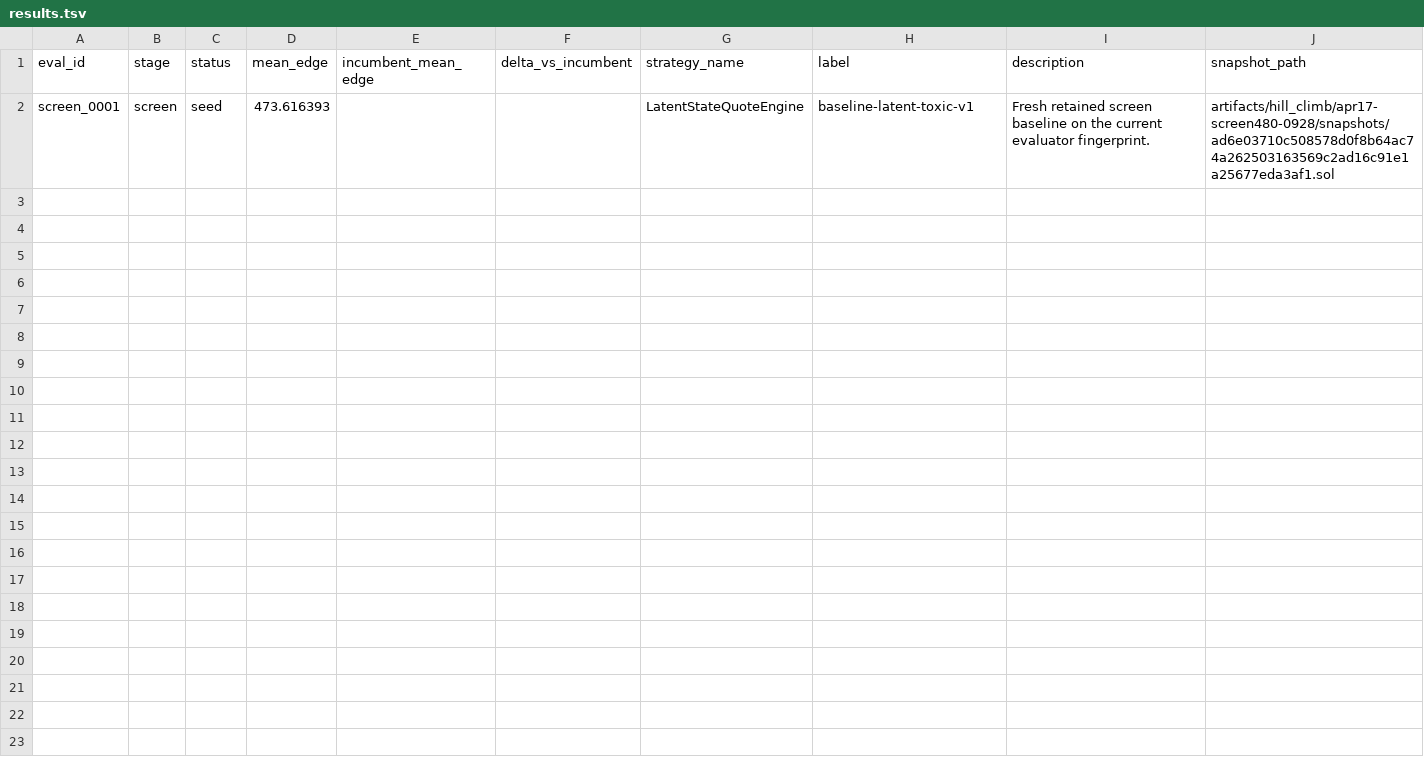
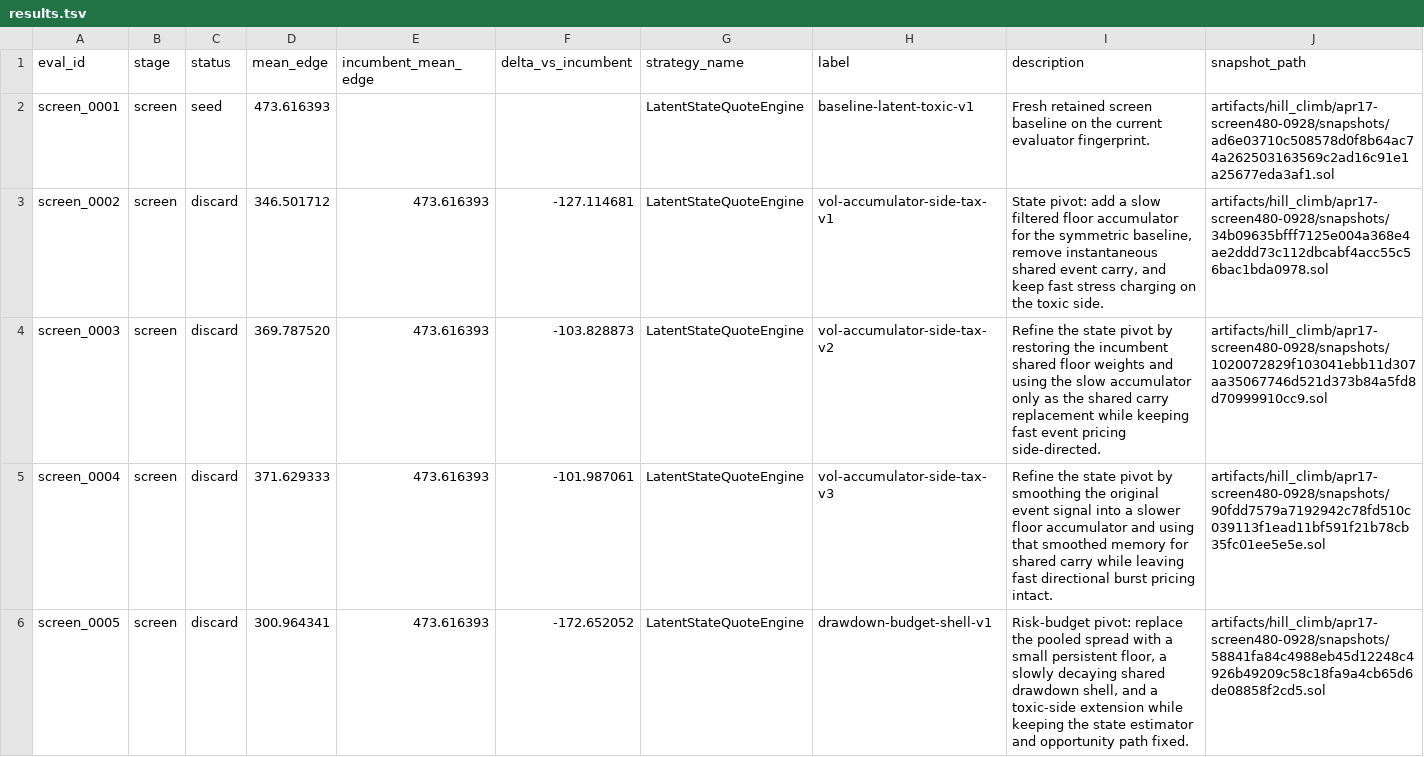
Before and after one commit to VictorQian03/amm-challenge, a TSV file: artifacts/hill_climb/apr17-screen480-0928/results.tsv, drawn as a sheet; only a part is shown; the diff covers the shown part only.

Commit message:
Retire finished hill-climb lanes

```diff
--- a/artifacts/hill_climb/apr17-screen480-0928/results.tsv
+++ b/artifacts/hill_climb/apr17-screen480-0928/results.tsv
@@ -2 +2,5 @@ eval_id	stage	status	mean_edge	incumbent_mean_edge	delta_vs_incumbent	strategy_n
 screen_0001	screen	seed	473.616393			LatentStateQuoteEngine	baseline-latent-toxic-v1	Fresh retained screen baseline on the current evaluator fingerprint.	artifacts/hill_climb/apr17-screen480-0928/snapshots/ad6e03710c508578d0f8b64ac74a262503163569c2ad16c91e1a25677eda3af1.sol
+screen_0002	screen	discard	346.501712	473.616393	-127.114681	LatentStateQuoteEngine	vol-accumulator-side-tax-v1	State pivot: add a slow filtered floor accumulator for the symmetric baseline, remove instantaneous shared event carry, and keep fast stress charging on the toxic side.	artifacts/hill_climb/apr17-screen480-0928/snapshots/34b09635bfff7125e004a368e4ae2ddd73c112dbcabf4acc55c56bac1bda0978.sol
+screen_0003	screen	discard	369.787520	473.616393	-103.828873	LatentStateQuoteEngine	vol-accumulator-side-tax-v2	Refine the state pivot by restoring the incumbent shared floor weights and using the slow accumulator only as the shared carry replacement while keeping fast event pricing side-directed.	artifacts/hill_climb/apr17-screen480-0928/snapshots/1020072829f103041ebb11d307aa35067746d521d373b84a5fd8d70999910cc9.sol
+screen_0004	screen	discard	371.629333	473.616393	-101.987061	LatentStateQuoteEngine	vol-accumulator-side-tax-v3	Refine the state pivot by smoothing the original event signal into a slower floor accumulator and using that smoothed memory for shared carry while leaving fast directional burst pricing intact.	artifacts/hill_climb/apr17-screen480-0928/snapshots/90fdd7579a7192942c78fd510c039113f1ead11bf591f21b78cb35fc01ee5e5e.sol
+screen_0005	screen	discard	300.964341	473.616393	-172.652052	LatentStateQuoteEngine	drawdown-budget-shell-v1	Risk-budget pivot: replace the pooled spread with a small persistent floor, a slowly decaying shared drawdown shell, and a toxic-side extension while keeping the state estimator and opportunity path fixed.	artifacts/hill_climb/apr17-screen480-0928/snapshots/58841fa84c4988eb45d12248c4926b49209c58c18fa9a4cb65d6de08858f2cd5.sol
```
Also changed, not shown: 4 added rows elsewhere in this file, 56 other files.
